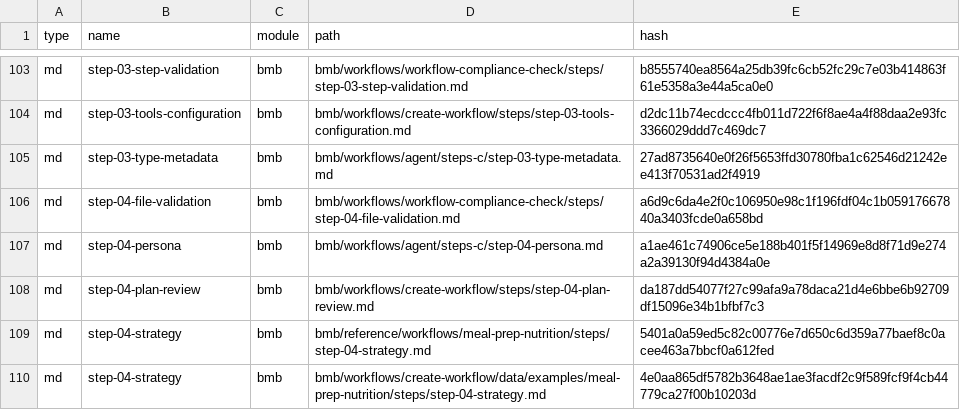
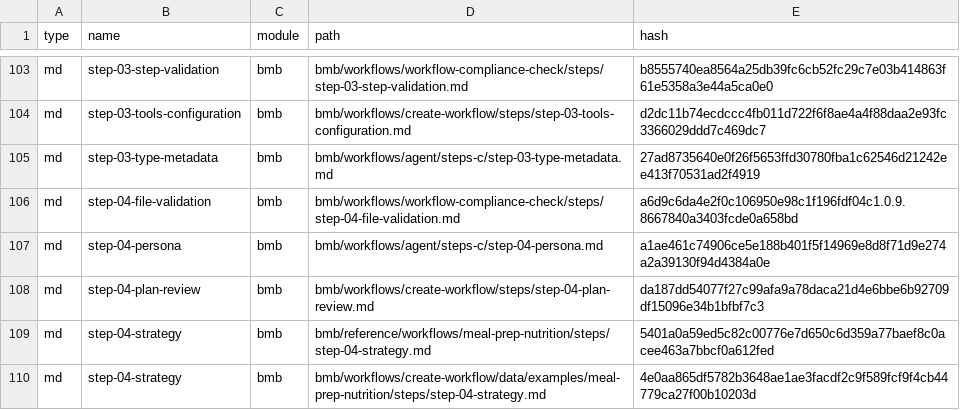
Before and after one commit to CodeGlyphFR/FitMyCV, a CSV file: _bmad/_config/files-manifest.csv, drawn as a sheet; only a part is shown, gaps mark what is left out.

```diff
--- a/_bmad/_config/files-manifest.csv
+++ b/_bmad/_config/files-manifest.csv
@@ -105,3 +105,3 @@ type,name,module,path,hash
 "md","step-03-type-metadata","bmb","bmb/workflows/agent/steps-c/step-03-type-metadata.md","27ad8735640e0f26f5653ffd30780fba1c62546d21242ee413f70531ad2f4919"
-"md","step-04-file-validation","bmb","bmb/workflows/workflow-compliance-check/steps/step-04-file-validation.md","a6d9c6da4e2f0c106950e98c1f196fdf04c1b05917667840a3403fcde0a658bd"
+"md","step-04-file-validation","bmb","bmb/workflows/workflow-compliance-check/steps/step-04-file-validation.md","a6d9c6da4e2f0c106950e98c1f196fdf04c1.0.9.8667840a3403fcde0a658bd"
 "md","step-04-persona","bmb","bmb/workflows/agent/steps-c/step-04-persona.md","a1ae461c74906ce5e188b401f5f14969e8d8f71d9e274a2a39130f94d4384a0e"
```
Also changed, not shown: 6 other files.
